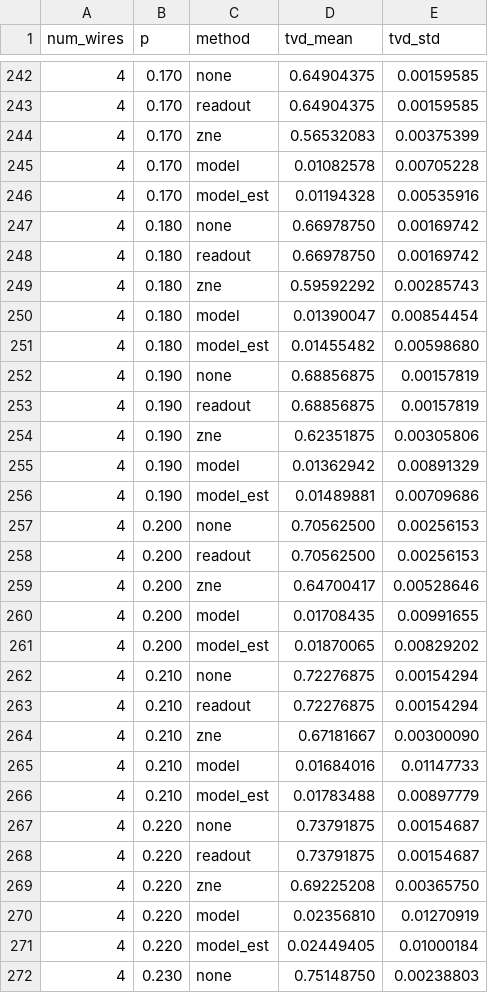
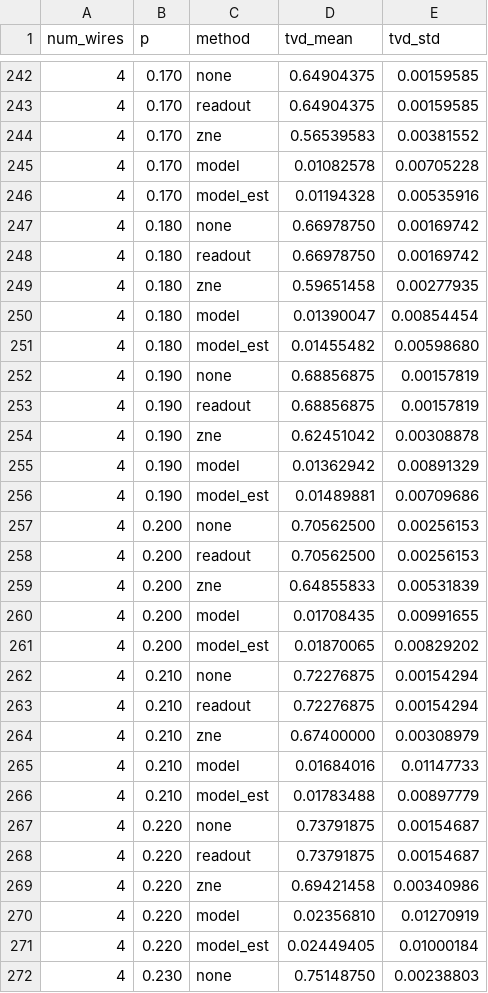
Before and after one commit to xia1314tong/quantum-circuit-studio, a CSV file: experiments/results/mitigation.csv, drawn as a sheet; only a part is shown, gaps mark what is left out; the diff covers the shown part only.

```diff
--- a/experiments/results/mitigation.csv
+++ b/experiments/results/mitigation.csv
@@ -243,3 +243,3 @@ num_wires,p,method,tvd_mean,tvd_std
 4,0.170,readout,0.64904375,0.00159585
-4,0.170,zne,0.56532083,0.00375399
+4,0.170,zne,0.56539583,0.00381552
 4,0.170,model,0.01082578,0.00705228
@@ -248,3 +248,3 @@ num_wires,p,method,tvd_mean,tvd_std
 4,0.180,readout,0.66978750,0.00169742
-4,0.180,zne,0.59592292,0.00285743
+4,0.180,zne,0.59651458,0.00277935
 4,0.180,model,0.01390047,0.00854454
@@ -253,3 +253,3 @@ num_wires,p,method,tvd_mean,tvd_std
 4,0.190,readout,0.68856875,0.00157819
-4,0.190,zne,0.62351875,0.00305806
+4,0.190,zne,0.62451042,0.00308878
 4,0.190,model,0.01362942,0.00891329
@@ -258,3 +258,3 @@ num_wires,p,method,tvd_mean,tvd_std
 4,0.200,readout,0.70562500,0.00256153
-4,0.200,zne,0.64700417,0.00528646
+4,0.200,zne,0.64855833,0.00531839
 4,0.200,model,0.01708435,0.00991655
@@ -263,3 +263,3 @@ num_wires,p,method,tvd_mean,tvd_std
 4,0.210,readout,0.72276875,0.00154294
-4,0.210,zne,0.67181667,0.00300090
+4,0.210,zne,0.67400000,0.00308979
 4,0.210,model,0.01684016,0.01147733
@@ -268,3 +268,3 @@ num_wires,p,method,tvd_mean,tvd_std
 4,0.220,readout,0.73791875,0.00154687
-4,0.220,zne,0.69225208,0.00365750
+4,0.220,zne,0.69421458,0.00340986
 4,0.220,model,0.02356810,0.01270919
```
Also changed, not shown: 100 edited cells elsewhere in this file, 16 other files.
